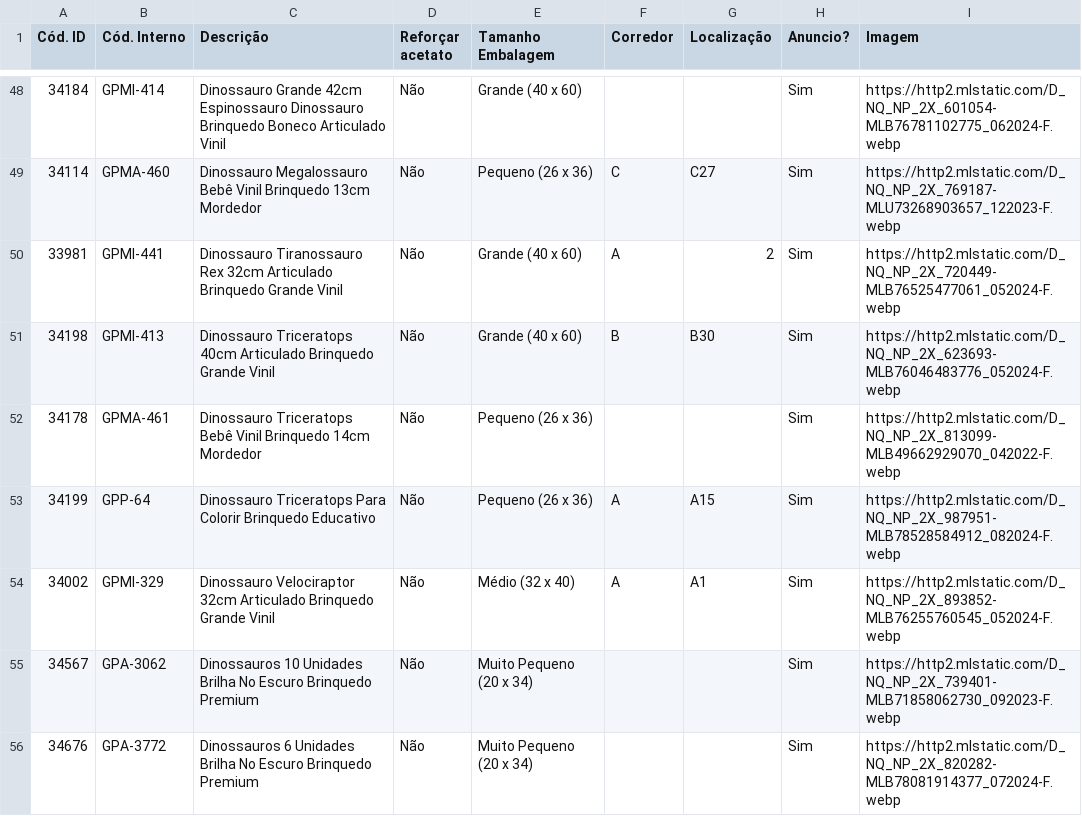
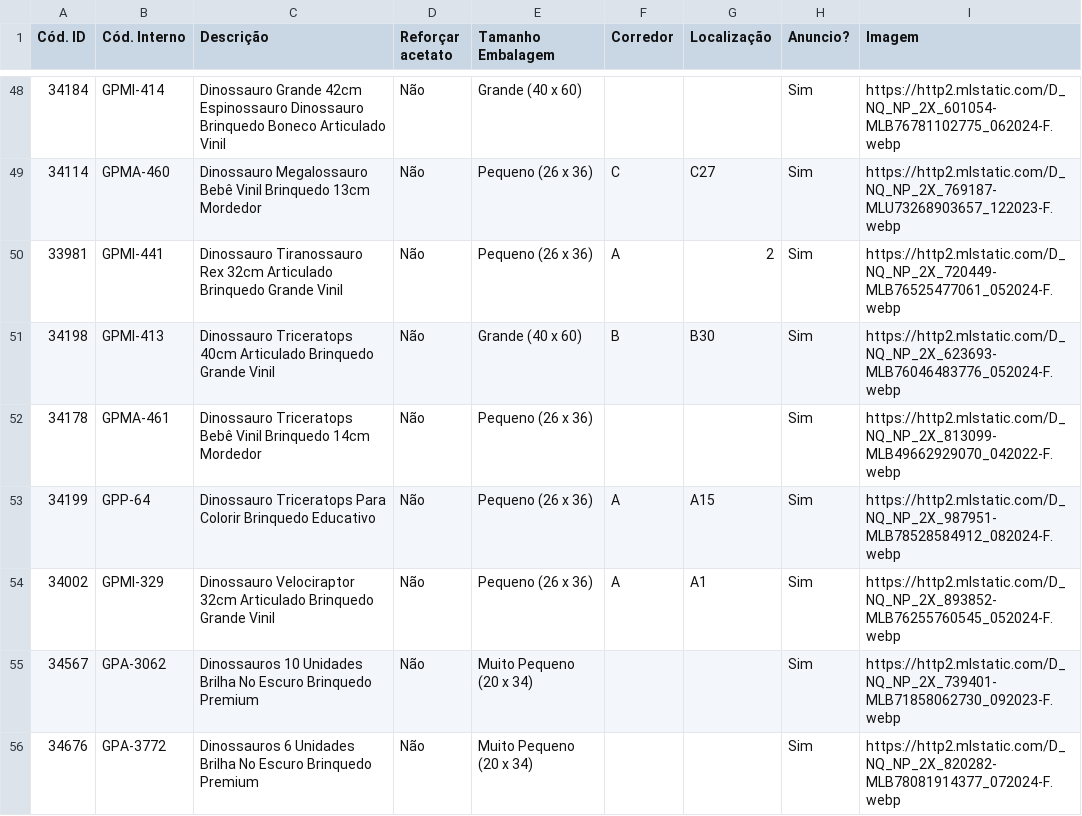
Before and after one commit to jptoledo-dc/jacare, a CSV file: database.csv, drawn as a sheet; only a part is shown, gaps mark what is left out.

Commit message:
Update database.csv

```diff
--- a/database.csv
+++ b/database.csv
@@ -49,3 +49,3 @@ Cód. ID	Cód. Interno	Descrição	Reforçar acetato	Tamanho Embalagem	Corredor
 34114	GPMA-460	Dinossauro Megalossauro Bebê Vinil Brinquedo 13cm Mordedor	Não	Pequeno (26 x 36)	C	C27	Sim	https://http2.mlstatic.com/D_NQ_NP_2X_769187-MLU73268903657_122023-F.webp
-33981	GPMI-441	Dinossauro Tiranossauro Rex 32cm Articulado Brinquedo Grande Vinil	Não	Grande (40 x 60)	A	2	Sim	https://http2.mlstatic.com/D_NQ_NP_2X_720449-MLB76525477061_052024-F.webp
+33981	GPMI-441	Dinossauro Tiranossauro Rex 32cm Articulado Brinquedo Grande Vinil	Não	Pequeno (26 x 36)	A	2	Sim	https://http2.mlstatic.com/D_NQ_NP_2X_720449-MLB76525477061_052024-F.webp
 34198	GPMI-413	Dinossauro Triceratops 40cm Articulado Brinquedo Grande Vinil	Não	Grande (40 x 60)	B	B30	Sim	https://http2.mlstatic.com/D_NQ_NP_2X_623693-MLB76046483776_052024-F.webp
@@ -53,3 +53,3 @@ Cód. ID	Cód. Interno	Descrição	Reforçar acetato	Tamanho Embalagem	Corredor
 34199	GPP-64	Dinossauro Triceratops Para Colorir Brinquedo Educativo	Não	Pequeno (26 x 36)	A	A15	Sim	https://http2.mlstatic.com/D_NQ_NP_2X_987951-MLB78528584912_082024-F.webp
-34002	GPMI-329	Dinossauro Velociraptor 32cm Articulado Brinquedo Grande Vinil	Não	Médio (32 x 40)	A	A1	Sim	https://http2.mlstatic.com/D_NQ_NP_2X_893852-MLB76255760545_052024-F.webp
+34002	GPMI-329	Dinossauro Velociraptor 32cm Articulado Brinquedo Grande Vinil	Não	Pequeno (26 x 36)	A	A1	Sim	https://http2.mlstatic.com/D_NQ_NP_2X_893852-MLB76255760545_052024-F.webp
 34567	GPA-3062	Dinossauros 10 Unidades Brilha No Escuro Brinquedo Premium	Não	Muito Pequeno (20 x 34)			Sim	https://http2.mlstatic.com/D_NQ_NP_2X_739401-MLB71858062730_092023-F.webp
```
